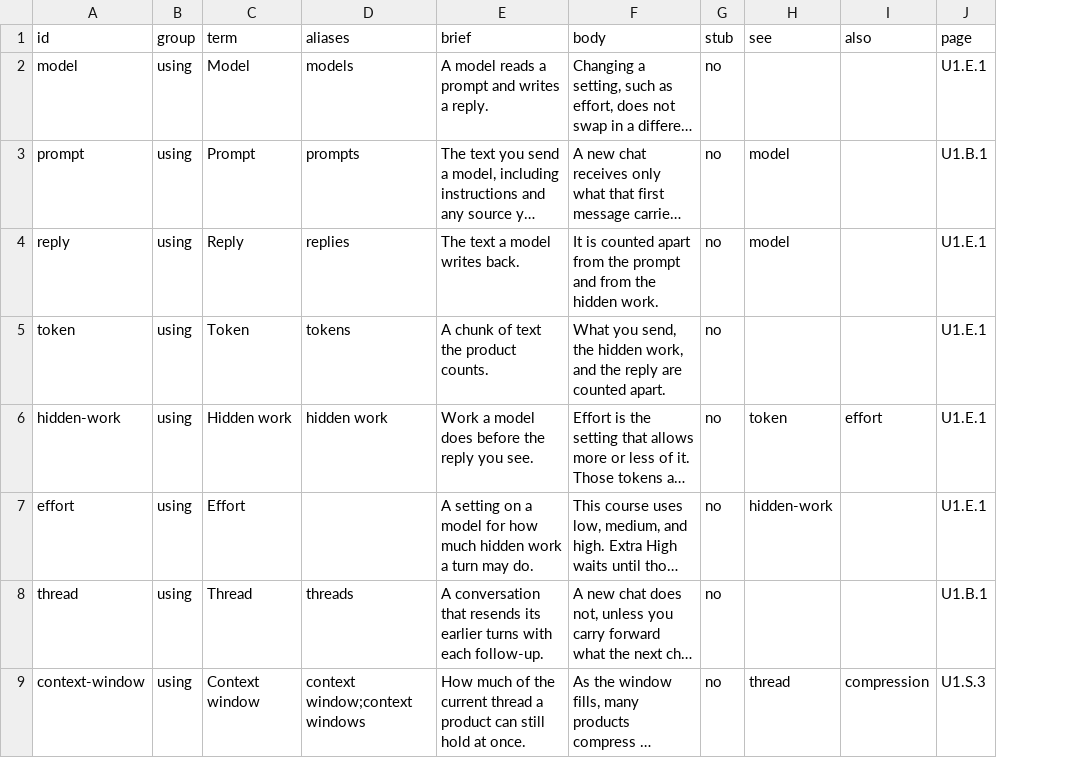
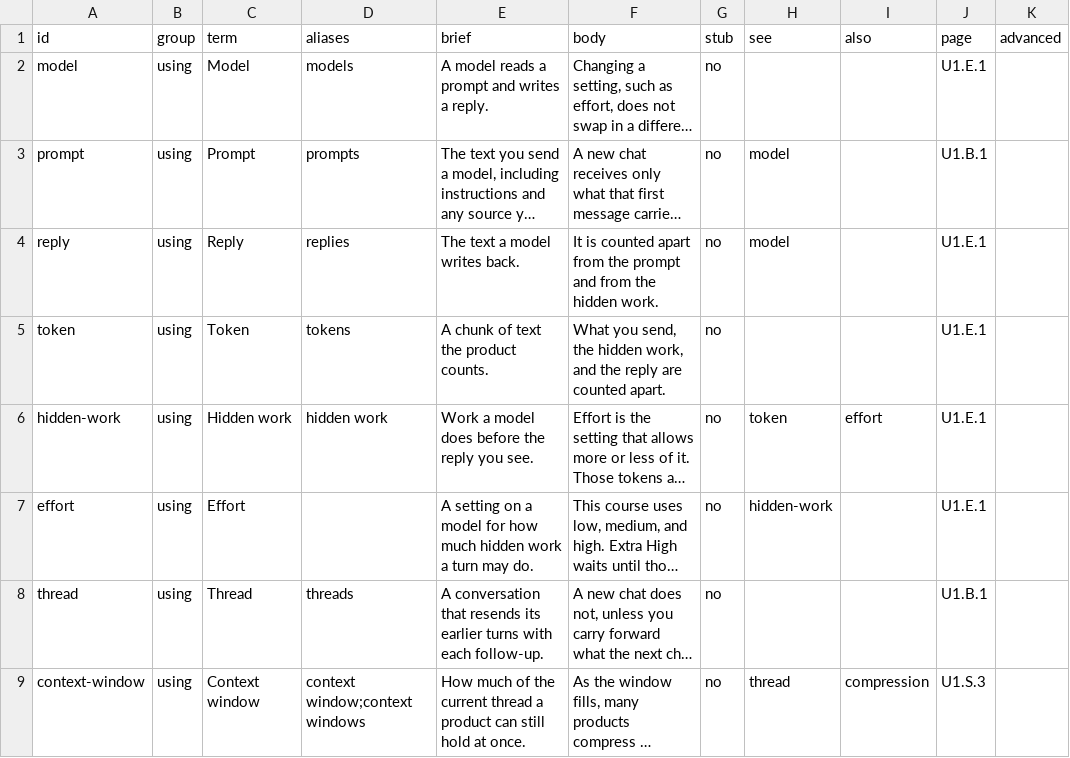
Before and after one commit to ai-course-pages/ai-course-pages.github.io, a TSV file: curriculum/glossary.tsv, drawn as a sheet; only a part is shown; long unchanged cells end in …; the diff names each change by its address in the sheet, - before the commit and + after, or states it on an @@ line.

Commit message:
Add an E, C, or A grade target on every page.
E stays the writing depth. The outline hides a higher floor. The glossary, and the two segments that already ran past E, open the extra text only at the higher target.

```diff
--- a/curriculum/glossary.tsv
+++ b/curriculum/glossary.tsv
+column K (advanced), empty
```
Also changed, not shown: 15 other files.
